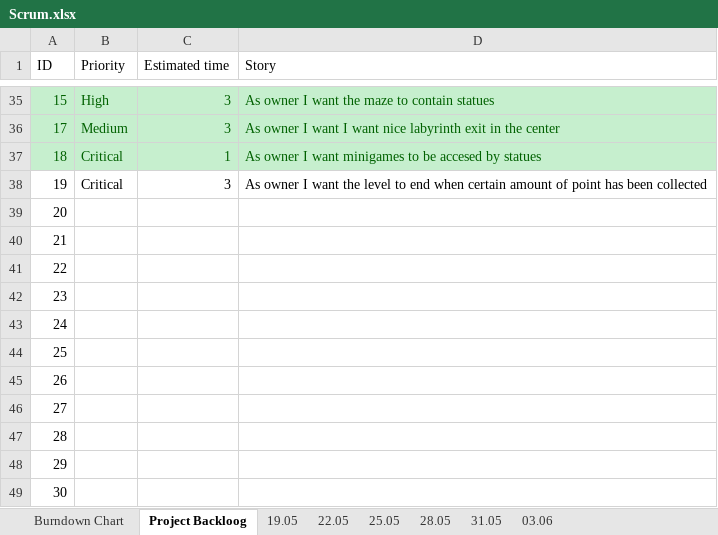
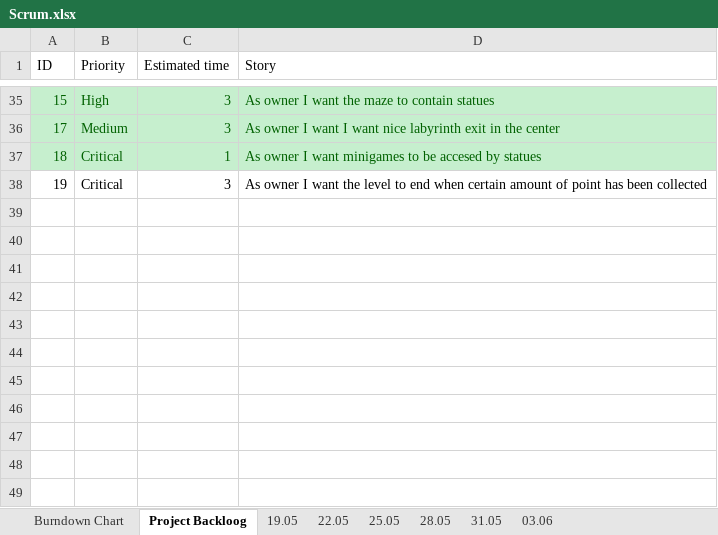
Before and after one commit to mareklowy/BrainPath-unity, an Excel workbook: Documentation/Scrum/Scrum.xlsx, sheet Project Backloog, drawn as a sheet; only a part is shown, gaps mark what is left out; values as stored, in another font and other column widths than the file's, no borders; the diff names each change by its address in the sheet, - before the commit and + after, or states it on an @@ line.

Commit message:
Scrum edit

```diff
--- a/Documentation/Scrum/Scrum.xlsx (sheet Project Backloog)
+++ b/Documentation/Scrum/Scrum.xlsx (sheet Project Backloog)
-row 39: 20
-row 40: 21
-row 41: 22
-row 42: 23
-row 43: 24
-row 44: 25
-row 45: 26
-row 46: 27
-row 47: 28
-row 48: 29
-row 49: 30
```
